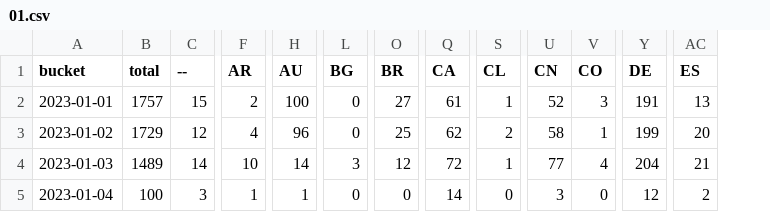
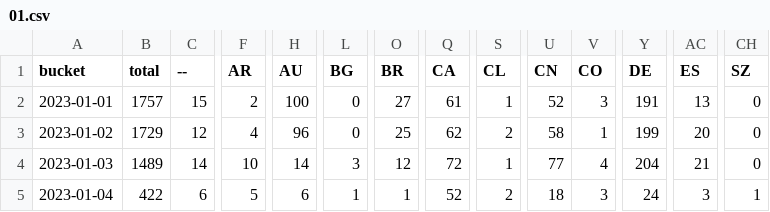
Before and after one commit to dtinth/jamulus-usage-stats, a CSV file: daily/2023/01.csv, drawn as a sheet; only a part is shown, gaps mark what is left out; the diff covers the shown part only; the diff names each change by its address in the sheet, - before the commit and + after, or states it on an @@ line.

```diff
--- a/daily/2023/01.csv
+++ b/daily/2023/01.csv
+column CH (SZ), rows 2-5: 0 | 0 | 0 | 1
-B5 (total): 100
+B5 (total): 422
-C5 (--): 3
+C5 (--): 6
-F5 (AR): 1
+F5 (AR): 5
-H5 (AU): 1
+H5 (AU): 6
-L5 (BG): 0
+L5 (BG): 1
-O5 (BR): 0
+O5 (BR): 1
-Q5 (CA): 14
+Q5 (CA): 52
-S5 (CL): 0
+S5 (CL): 2
-U5 (CN): 3
+U5 (CN): 18
-V5 (CO): 0
+V5 (CO): 3
-Y5 (DE): 12
+Y5 (DE): 24
-AC5 (ES): 2
+AC5 (ES): 3
```
Also changed, not shown: 29 edited cells elsewhere in this file, hourly/2023/01-01.csv.
